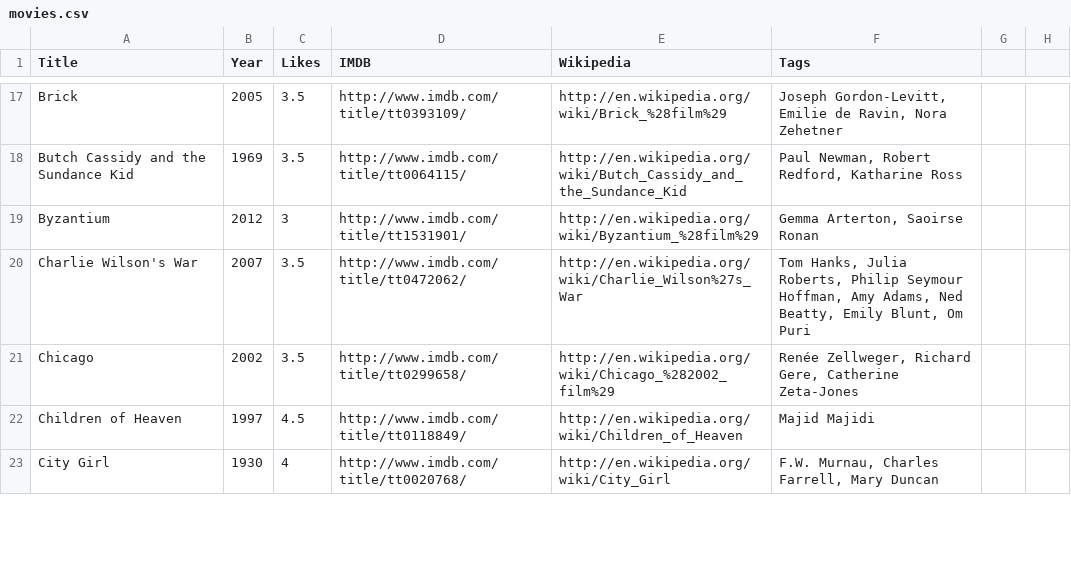
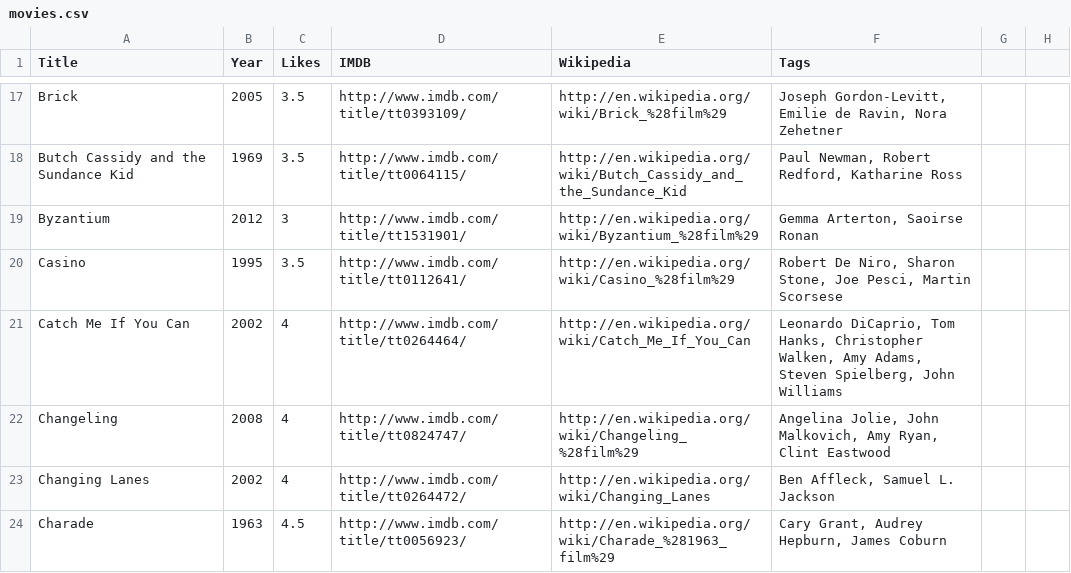
Before and after one commit to prmkbr/data_pkgs, a CSV file: data/movies.csv, drawn as a sheet; only a part is shown, gaps mark what is left out; the shorter side is filled out with more unchanged rows; the diff covers the shown part only.

Commit message:
Casino Catch Me If You Can Changeling Changing Lanes Charade Charlie and the Chocolate Factory Children Of Men

```diff
--- a/data/movies.csv
+++ b/data/movies.csv
@@ -19 +19,6 @@ Butch Cassidy and the Sundance Kid,1969,3.5,http://www.imdb.com/title/tt0064115/
 Byzantium,2012,3,http://www.imdb.com/title/tt1531901/,http://en.wikipedia.org/wiki/Byzantium_%28film%29,"Gemma Arterton, Saoirse Ronan"
+Casino,1995,3.5,http://www.imdb.com/title/tt0112641/,http://en.wikipedia.org/wiki/Casino_%28film%29,"Robert De Niro, Sharon Stone, Joe Pesci, Martin Scorsese"
+Catch Me If You Can,2002,4,http://www.imdb.com/title/tt0264464/,http://en.wikipedia.org/wiki/Catch_Me_If_You_Can,"Leonardo DiCaprio, Tom Hanks, Christopher Walken, Amy Adams, Steven Spielberg, John Williams"
+Changeling,2008,4,http://www.imdb.com/title/tt0824747/,http://en.wikipedia.org/wiki/Changeling_%28film%29,"Angelina Jolie, John Malkovich, Amy Ryan, Clint Eastwood"
+Changing Lanes,2002,4,http://www.imdb.com/title/tt0264472/,http://en.wikipedia.org/wiki/Changing_Lanes,"Ben Affleck, Samuel L. Jackson"
+Charade,1963,4.5,http://www.imdb.com/title/tt0056923/,http://en.wikipedia.org/wiki/Charade_%281963_film%29,"Cary Grant, Audrey Hepburn, James Coburn"
```
Also changed, not shown: 2 added rows and 1 edited cell elsewhere in this file.
